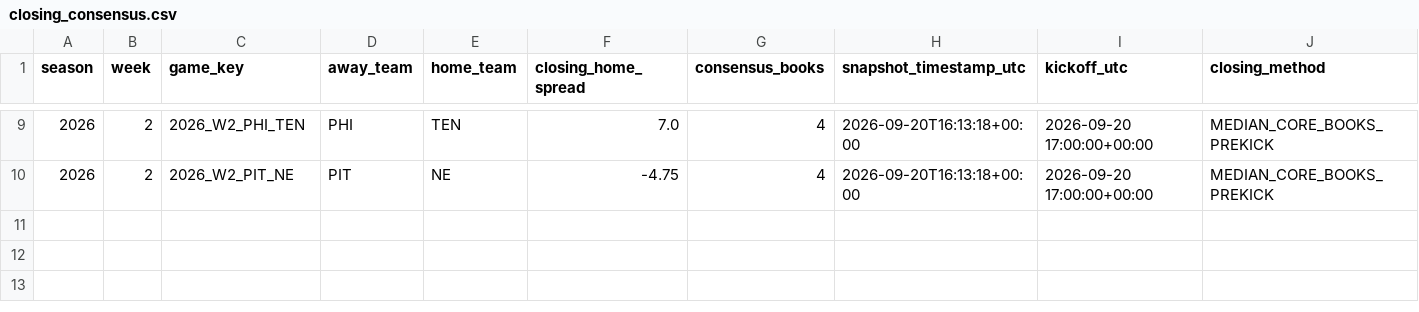
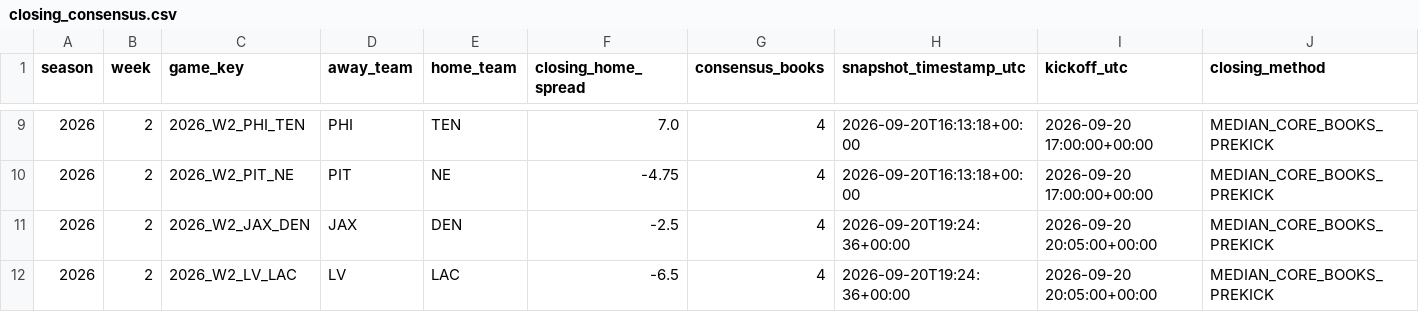
Before and after one commit to zgriesser-hue/-core-v2-nfl, a CSV file: data/market/2026/week_02/closing_consensus.csv, drawn as a sheet; only a part is shown, gaps mark what is left out; the diff names each change by its address in the sheet, - before the commit and + after, or states it on an @@ line.

```diff
--- a/data/market/2026/week_02/closing_consensus.csv
+++ b/data/market/2026/week_02/closing_consensus.csv
+row 11: 2026 | 2 | 2026_W2_JAX_DEN | JAX | DEN | -2.5 | 4 | 2026-09-20T19:24:36+00:00 | 2026-09-20 20:05:00+00:00 | MEDIAN_CORE_BOOKS_PREKICK
+row 12: 2026 | 2 | 2026_W2_LV_LAC | LV | LAC | -6.5 | 4 | 2026-09-20T19:24:36+00:00 | 2026-09-20 20:05:00+00:00 | MEDIAN_CORE_BOOKS_PREKICK
```
Also changed, not shown: data/market/2026/week_02/closing_book_lines.csv, data/tracking/closing_consensus.csv, 1 other file.
